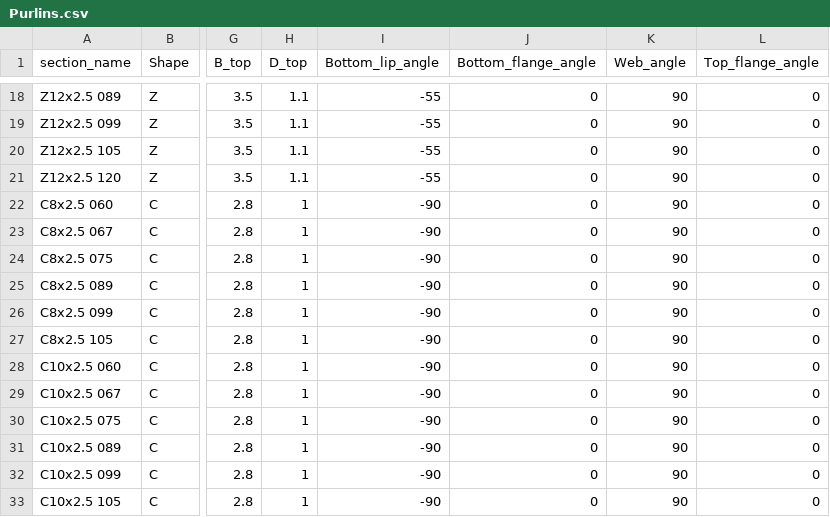
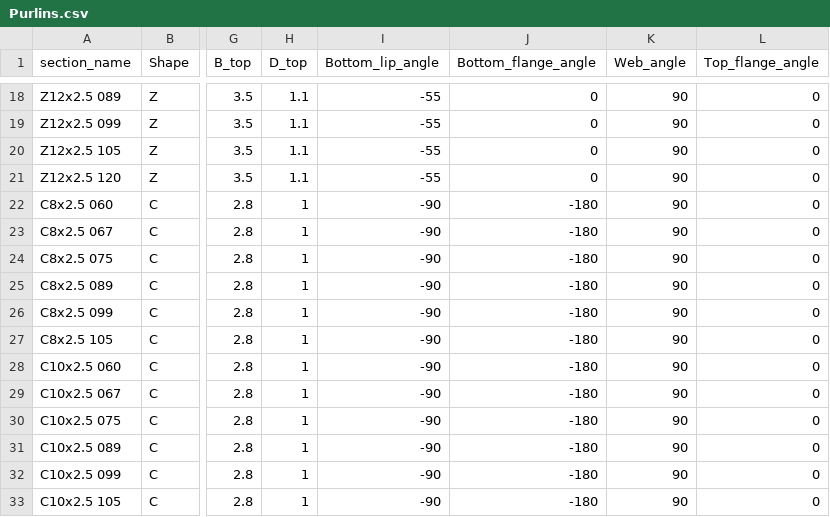
Before and after one commit to runtosolve/RoofHugger.jl, a CSV file: database/Purlins.csv, drawn as a sheet; only a part is shown, gaps mark what is left out; the diff names each change by its address in the sheet, - before the commit and + after, or states it on an @@ line.

Commit message:
revise UI, change C-section flange angle direction

```diff
--- a/database/Purlins.csv
+++ b/database/Purlins.csv
-J22:J33 (Bottom_flange_angle): 0
+J22:J33 (Bottom_flange_angle): -180
```
Also changed, not shown: 2 other files.
